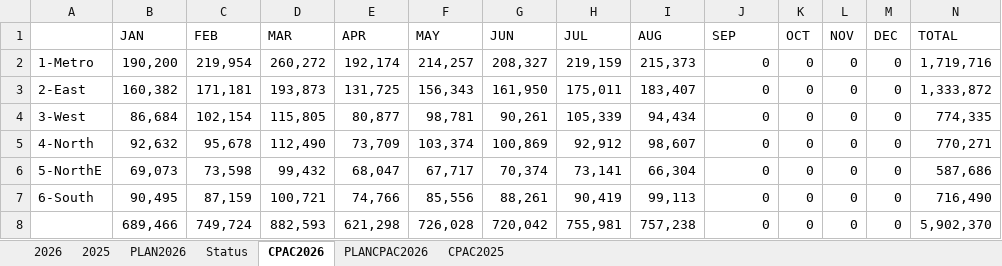
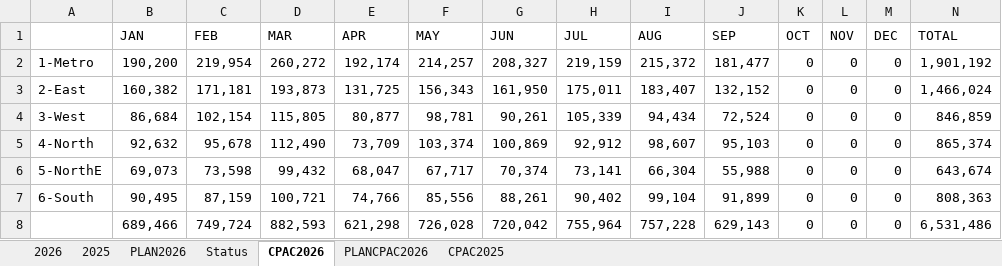
Before and after one commit to prayutp1-debug/my-dashboard, an Excel workbook: DashboardSaleAI.xlsx, sheet CPAC2026, drawn as a sheet; values as stored, in another font and other column widths than the file's, no borders; the diff names each change by its address in the sheet, - before the commit and + after, or states it on an @@ line.

```diff
--- a/DashboardSaleAI.xlsx (sheet CPAC2026)
+++ b/DashboardSaleAI.xlsx (sheet CPAC2026)
-I2 (AUG): 215,373
+I2 (AUG): 215,372
-J2 (SEP): 0
+J2 (SEP): 181,477
-N2 (TOTAL): 1,719,716
+N2 (TOTAL): 1,901,192
-J3 (SEP): 0
+J3 (SEP): 132,152
-N3 (TOTAL): 1,333,872
+N3 (TOTAL): 1,466,024
-J4 (SEP): 0
+J4 (SEP): 72,524
-N4 (TOTAL): 774,335
+N4 (TOTAL): 846,859
-J5 (SEP): 0
+J5 (SEP): 95,103
-N5 (TOTAL): 770,271
+N5 (TOTAL): 865,374
-J6 (SEP): 0
+J6 (SEP): 55,988
-N6 (TOTAL): 587,686
+N6 (TOTAL): 643,674
-H7 (JUL): 90,419
+H7 (JUL): 90,402
-I7 (AUG): 99,113
+I7 (AUG): 99,104
-J7 (SEP): 0
+J7 (SEP): 91,899
-N7 (TOTAL): 716,490
+N7 (TOTAL): 808,363
-H8 (JUL): 755,981
+H8 (JUL): 755,964
-I8 (AUG): 757,238
+I8 (AUG): 757,228
-J8 (SEP): 0
+J8 (SEP): 629,143
-N8 (TOTAL): 5,902,370
+N8 (TOTAL): 6,531,486
```
Also changed, not shown: sheet 2026, sheet PLAN2026, sheet 2025, sheet CPAC2025, sheet PLANCPAC2026, formulas that keep their value.
